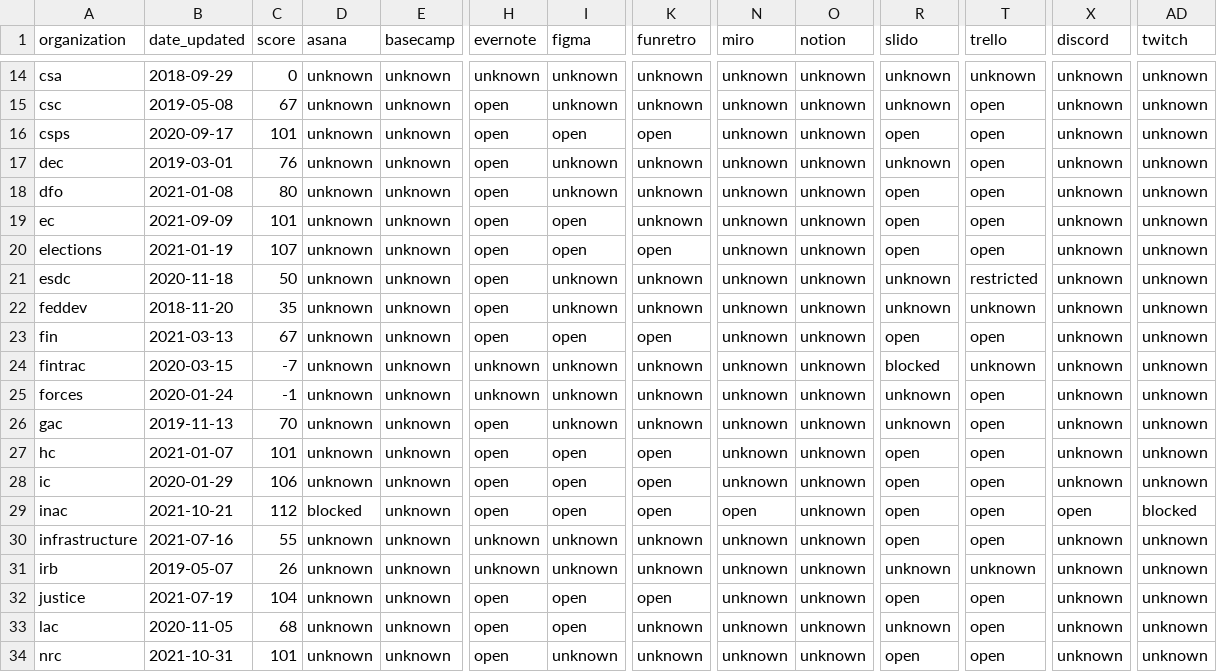
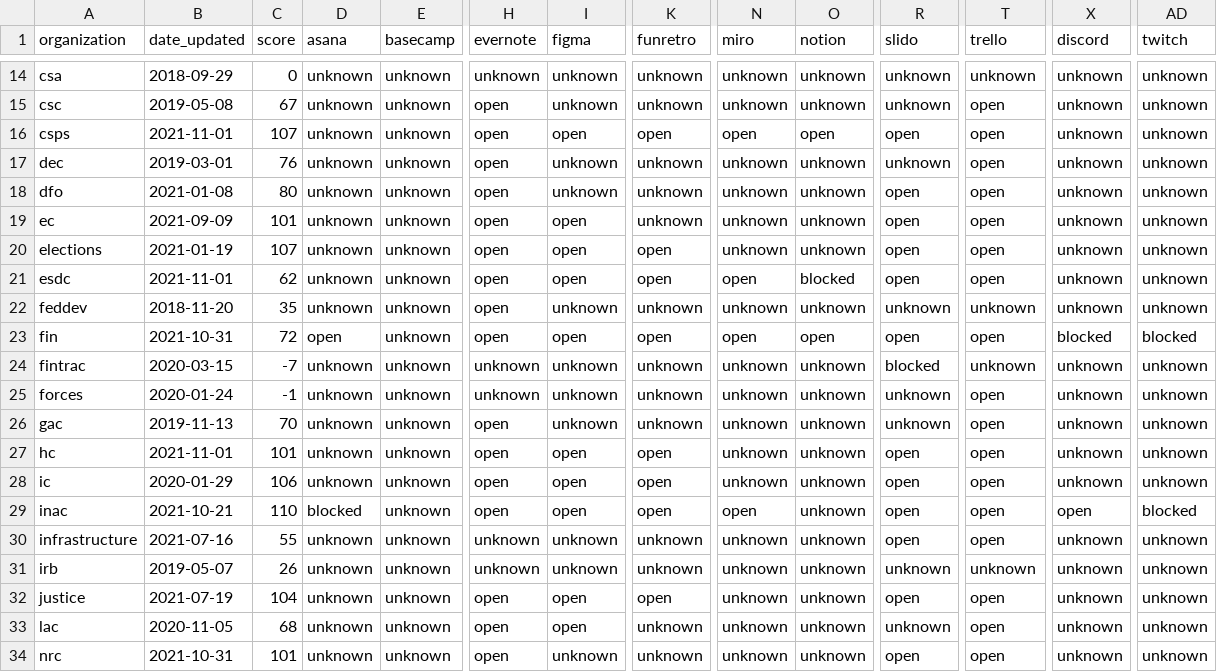
Before and after one commit to isthisblocked/isthisblockedinmydepartment.ca, a CSV file: src/data/organization_status.csv, drawn as a sheet; only a part is shown, gaps mark what is left out; the diff covers the shown part only; the diff names each change by its address in the sheet, - before the commit and + after, or states it on an @@ line.

Commit message:
Updated data for 2021-11-01

```diff
--- a/src/data/organization_status.csv
+++ b/src/data/organization_status.csv
-B16 (date_updated): 2020-09-17
+B16 (date_updated): 2021-11-01
-C16 (score): 101
+C16 (score): 107
-N16 (miro): unknown
+N16 (miro): open
-O16 (notion): unknown
+O16 (notion): open
-B21 (date_updated): 2020-11-18
+B21 (date_updated): 2021-11-01
-C21 (score): 50
+C21 (score): 62
-I21 (figma): unknown
+I21 (figma): open
-K21 (funretro): unknown
+K21 (funretro): open
-N21 (miro): unknown
+N21 (miro): open
-O21 (notion): unknown
+O21 (notion): blocked
-R21 (slido): unknown
+R21 (slido): open
-T21 (trello): restricted
+T21 (trello): open
-B23 (date_updated): 2021-03-13
+B23 (date_updated): 2021-10-31
-C23 (score): 67
+C23 (score): 72
-D23 (asana): unknown
+D23 (asana): open
-N23 (miro): unknown
+N23 (miro): open
-O23 (notion): unknown
+O23 (notion): open
-X23 (discord): unknown
+X23 (discord): blocked
-AD23 (twitch): unknown
+AD23 (twitch): blocked
-B27 (date_updated): 2021-01-07
+B27 (date_updated): 2021-11-01
-C29 (score): 112
+C29 (score): 110
```
Also changed, not shown: 13 edited cells elsewhere in this file.
